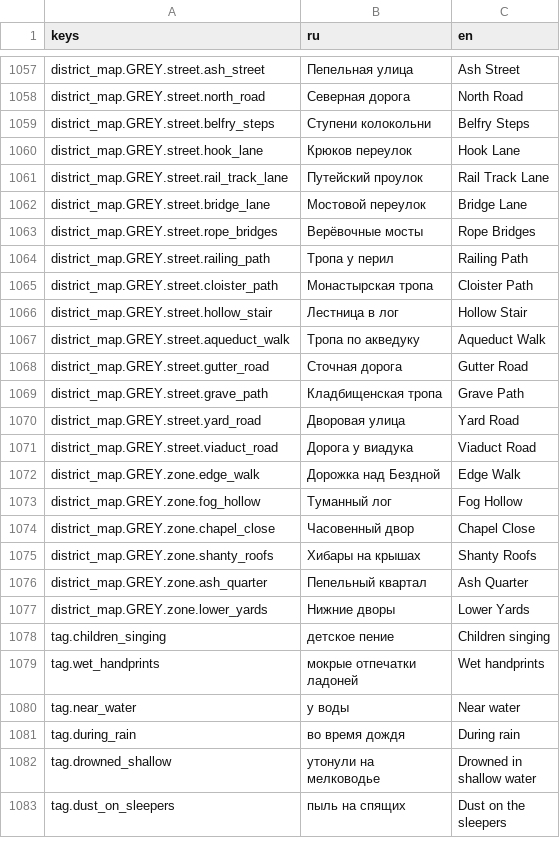
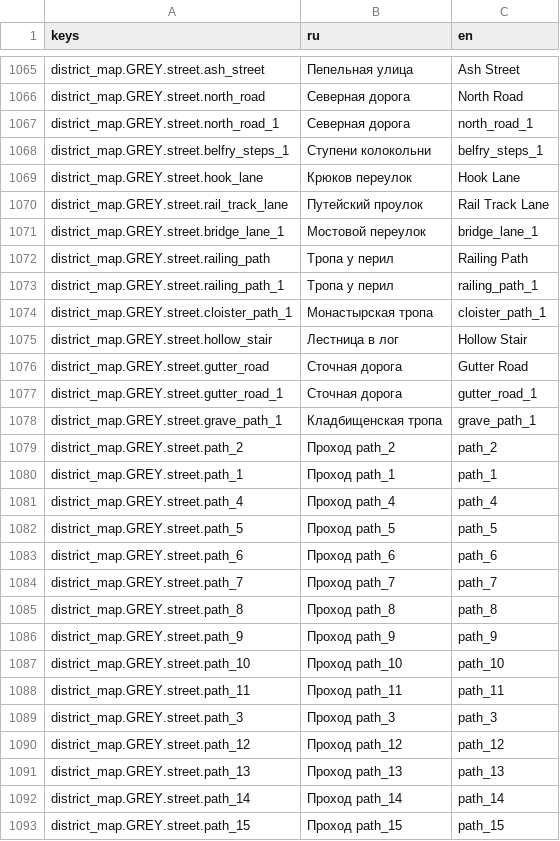
Before and after one commit to AlexCodeHadjar/bloody-voice, a CSV file: locale/strings.csv, drawn as a sheet; only a part is shown, gaps mark what is left out; the shorter side is filled out with more unchanged rows; the diff covers the shown part only.

```diff
--- a/locale/strings.csv
+++ b/locale/strings.csv
@@ -1066,14 +1074,28 @@ district_map.GREY.street.ash_street,Пепельная улица,Ash Street
 district_map.GREY.street.north_road,Северная дорога,North Road
-district_map.GREY.street.belfry_steps,Ступени колокольни,Belfry Steps
+district_map.GREY.street.north_road_1,Северная дорога,north_road_1
+district_map.GREY.street.belfry_steps_1,Ступени колокольни,belfry_steps_1
 district_map.GREY.street.hook_lane,Крюков переулок,Hook Lane
 district_map.GREY.street.rail_track_lane,Путейский проулок,Rail Track Lane
-district_map.GREY.street.bridge_lane,Мостовой переулок,Bridge Lane
-district_map.GREY.street.rope_bridges,Верёвочные мосты,Rope Bridges
+district_map.GREY.street.bridge_lane_1,Мостовой переулок,bridge_lane_1
 district_map.GREY.street.railing_path,Тропа у перил,Railing Path
-district_map.GREY.street.cloister_path,Монастырская тропа,Cloister Path
+district_map.GREY.street.railing_path_1,Тропа у перил,railing_path_1
+district_map.GREY.street.cloister_path_1,Монастырская тропа,cloister_path_1
 district_map.GREY.street.hollow_stair,Лестница в лог,Hollow Stair
-district_map.GREY.street.aqueduct_walk,Тропа по акведуку,Aqueduct Walk
 district_map.GREY.street.gutter_road,Сточная дорога,Gutter Road
-district_map.GREY.street.grave_path,Кладбищенская тропа,Grave Path
-district_map.GREY.street.yard_road,Дворовая улица,Yard Road
-district_map.GREY.street.viaduct_road,Дорога у виадука,Viaduct Road
+district_map.GREY.street.gutter_road_1,Сточная дорога,gutter_road_1
+district_map.GREY.street.grave_path_1,Кладбищенская тропа,grave_path_1
+district_map.GREY.street.path_2,Проход path_2,path_2
+district_map.GREY.street.path_1,Проход path_1,path_1
+district_map.GREY.street.path_4,Проход path_4,path_4
+district_map.GREY.street.path_5,Проход path_5,path_5
+district_map.GREY.street.path_6,Проход path_6,path_6
+district_map.GREY.street.path_7,Проход path_7,path_7
+district_map.GREY.street.path_8,Проход path_8,path_8
+district_map.GREY.street.path_9,Проход path_9,path_9
+district_map.GREY.street.path_10,Проход path_10,path_10
+district_map.GREY.street.path_11,Проход path_11,path_11
+district_map.GREY.street.path_3,Проход path_3,path_3
+district_map.GREY.street.path_12,Проход path_12,path_12
+district_map.GREY.street.path_13,Проход path_13,path_13
+district_map.GREY.street.path_14,Проход path_14,path_14
+district_map.GREY.street.path_15,Проход path_15,path_15
```
Also changed, not shown: 17 added rows and 1 removed row elsewhere in this file, 7 other files.
